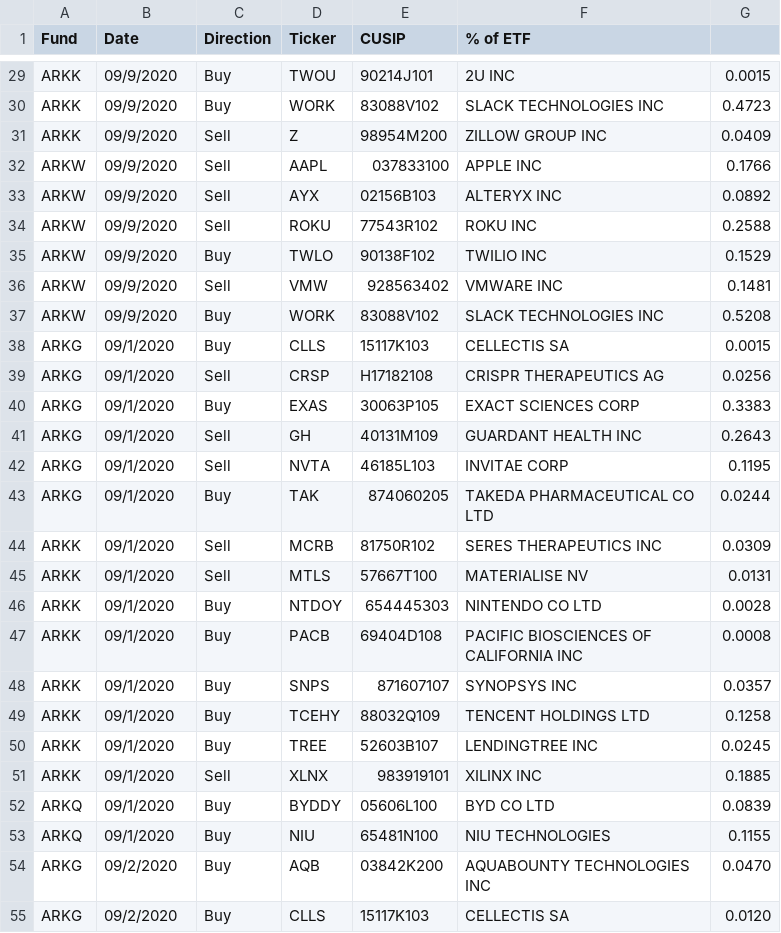
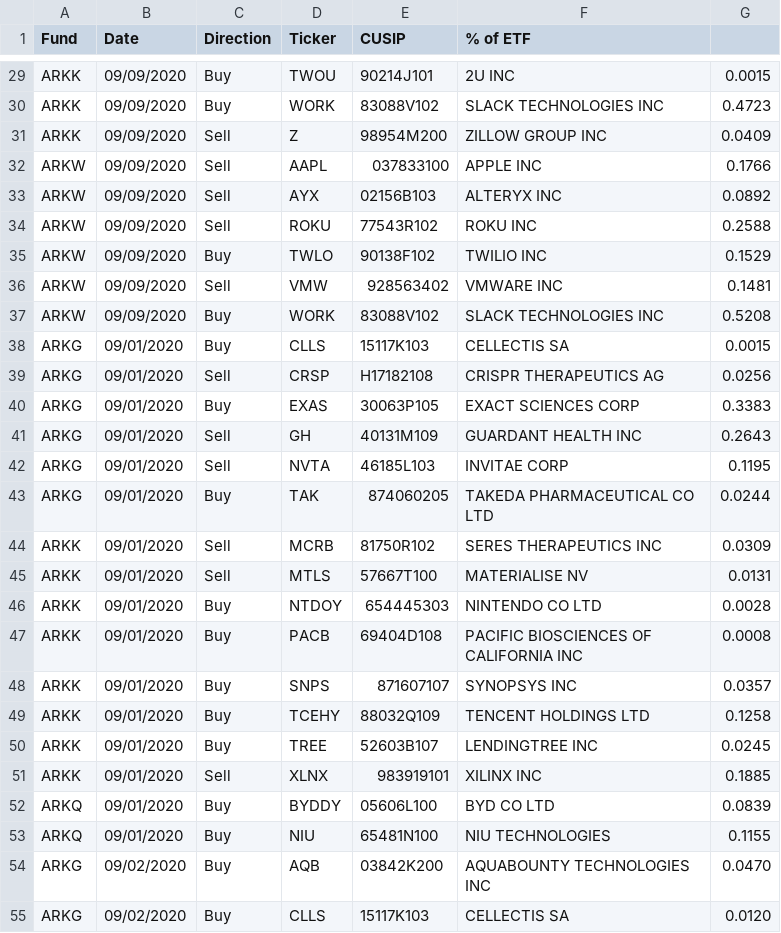
Before and after one commit to naashonomics/py_web_projects, a CSV file: sqllite3_with_date_picker/all_data.csv, drawn as a sheet; only a part is shown, gaps mark what is left out; the diff covers the shown part only; the diff names each change by its address in the sheet, - before the commit and + after, or states it on an @@ line.

```diff
--- a/sqllite3_with_date_picker/all_data.csv
+++ b/sqllite3_with_date_picker/all_data.csv
-B29:B37 (Date): 09/9/2020
+B29:B37 (Date): 09/09/2020
-B38:B53 (Date): 09/1/2020
+B38:B53 (Date): 09/01/2020
-B54:B55 (Date): 09/2/2020
+B54:B55 (Date): 09/02/2020
```
Also changed, not shown: 84 edited cells elsewhere in this file, 11 other files.
